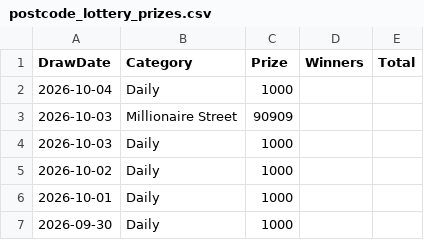
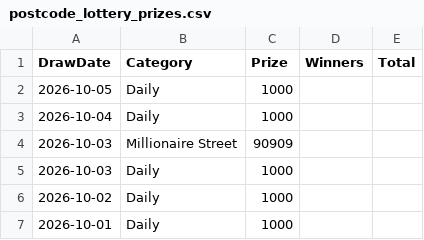
Before and after one commit to muckypaws/lottery-data, a CSV file: postcode_lottery_prizes.csv, drawn as a sheet; only a part is shown; the shorter side is filled out with more unchanged rows.

```diff
--- a/postcode_lottery_prizes.csv
+++ b/postcode_lottery_prizes.csv
@@ -1,2 +1,3 @@
 DrawDate,Category,Prize,Winners,Total
+2026-10-05,Daily,1000,,
 2026-10-04,Daily,1000,,
```
Also changed, not shown: set_for_life_prizes.csv, set_for_life_results.csv, 5 other files.
